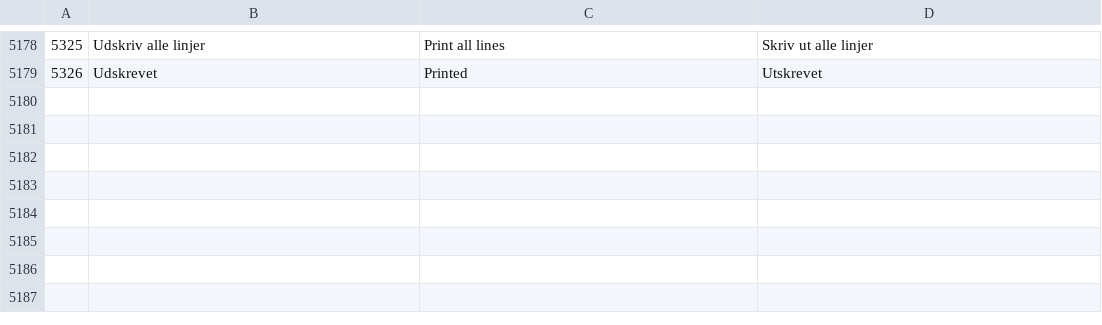
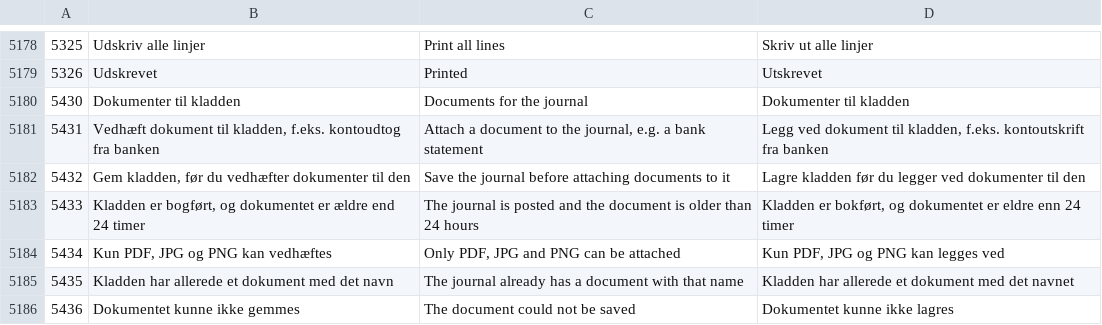
Before and after one commit to DANOSOFT/saldi, a CSV file: importfiler/tekster.csv, drawn as a sheet; only a part is shown, gaps mark what is left out.

Commit message:
SD-730: Regnskabsår in the journal header, documents for the journal itself
- A Regnskabsår select next to Bemærkning switches the active fiscal year
  (open years only, as the dashboard does: online + brugere, or revisor)
  and comes back to the same journal. Unsaved lines get the usual prompt.
  Not shown on posted journals. New kassekladde_includes/fiscalYearSwitch.php.
- A clip next to Bemærkning opens finans/journalDocuments.php: upload PDF,
  JPG or PNG, list, view and delete documents for the journal itself (e.g.
  a bank statement). Rows in documents with source 'kladdeliste', files in
  <docFolder>/<db>/finance/<kladde_id>/journal; no pool. On a posted journal
  a document older than 24 hours can't be deleted. Deleting an empty journal
  in kladdeliste.php removes its documents. Texts 5430-5436.
- CodeRabbit: the open-posts links (invoice rows, Indsæt, Luk) carry
  Forfaldsdato and Betalings-id, and kassekladde.php reads them, so coming
  back from the lookup no longer empties them.

```diff
--- a/importfiler/tekster.csv
+++ b/importfiler/tekster.csv
@@ -5179 +5179,8 @@
 5326	Udskrevet	Printed	Utskrevet
+5430	Dokumenter til kladden	Documents for the journal	Dokumenter til kladden
+5431	Vedhæft dokument til kladden, f.eks. kontoudtog fra banken	Attach a document to the journal, e.g. a bank statement	Legg ved dokument til kladden, f.eks. kontoutskrift fra banken
+5432	Gem kladden, før du vedhæfter dokumenter til den	Save the journal before attaching documents to it	Lagre kladden før du legger ved dokumenter til den
+5433	Kladden er bogført, og dokumentet er ældre end 24 timer	The journal is posted and the document is older than 24 hours	Kladden er bokført, og dokumentet er eldre enn 24 timer
+5434	Kun PDF, JPG og PNG kan vedhæftes	Only PDF, JPG and PNG can be attached	Kun PDF, JPG og PNG kan legges ved
+5435	Kladden har allerede et dokument med det navn	The journal already has a document with that name	Kladden har allerede et dokument med det navnet
+5436	Dokumentet kunne ikke gemmes	The document could not be saved	Dokumentet kunne ikke lagres
```
Also changed, not shown: 6 other files.
